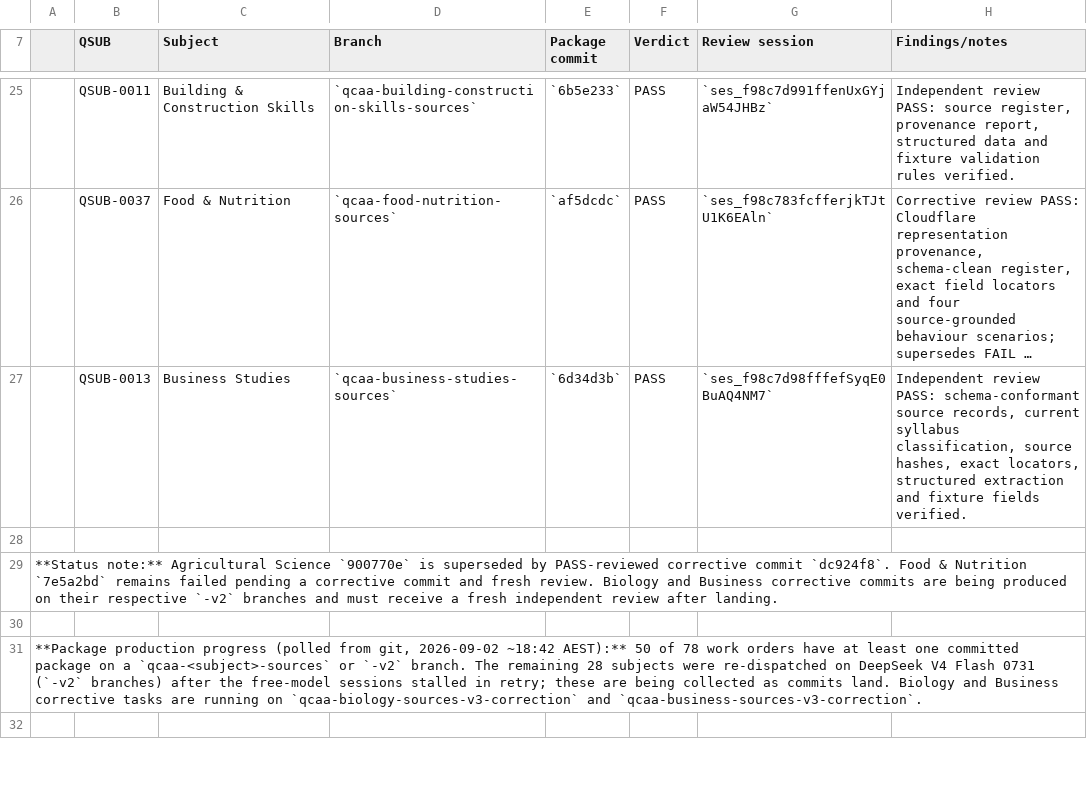
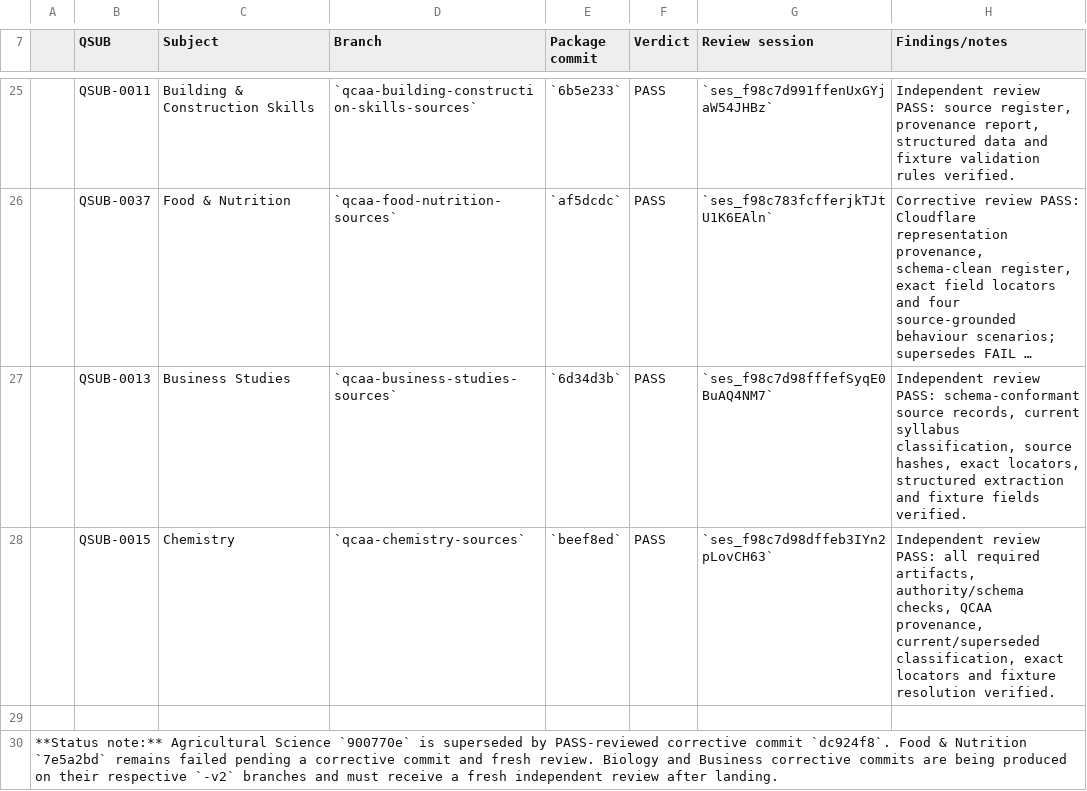
Before and after one commit to alpha-qu3/australian-teacher-skills, a CSV file: docs/localisation/06-review-log.csv, drawn as a sheet; only a part is shown, gaps mark what is left out; the shorter side is filled out with more unchanged rows; long unchanged cells end in …; the diff names each change by its address in the sheet, - before the commit and + after, or states it on an @@ line.

Commit message:
docs: record Chemistry review

```diff
--- a/docs/localisation/06-review-log.csv
+++ b/docs/localisation/06-review-log.csv
+row 28:  | QSUB-0015 | Chemistry | `qcaa-chemistry-sources` | `beef8ed` | PASS | `ses_f98c7d98dffeb3IYn2pLovCH63` | Independent review PASS: all required artifacts, authority/schema checks, QCAA provenance, current/superseded classification, exact locators and fixture resolution verified.
```
